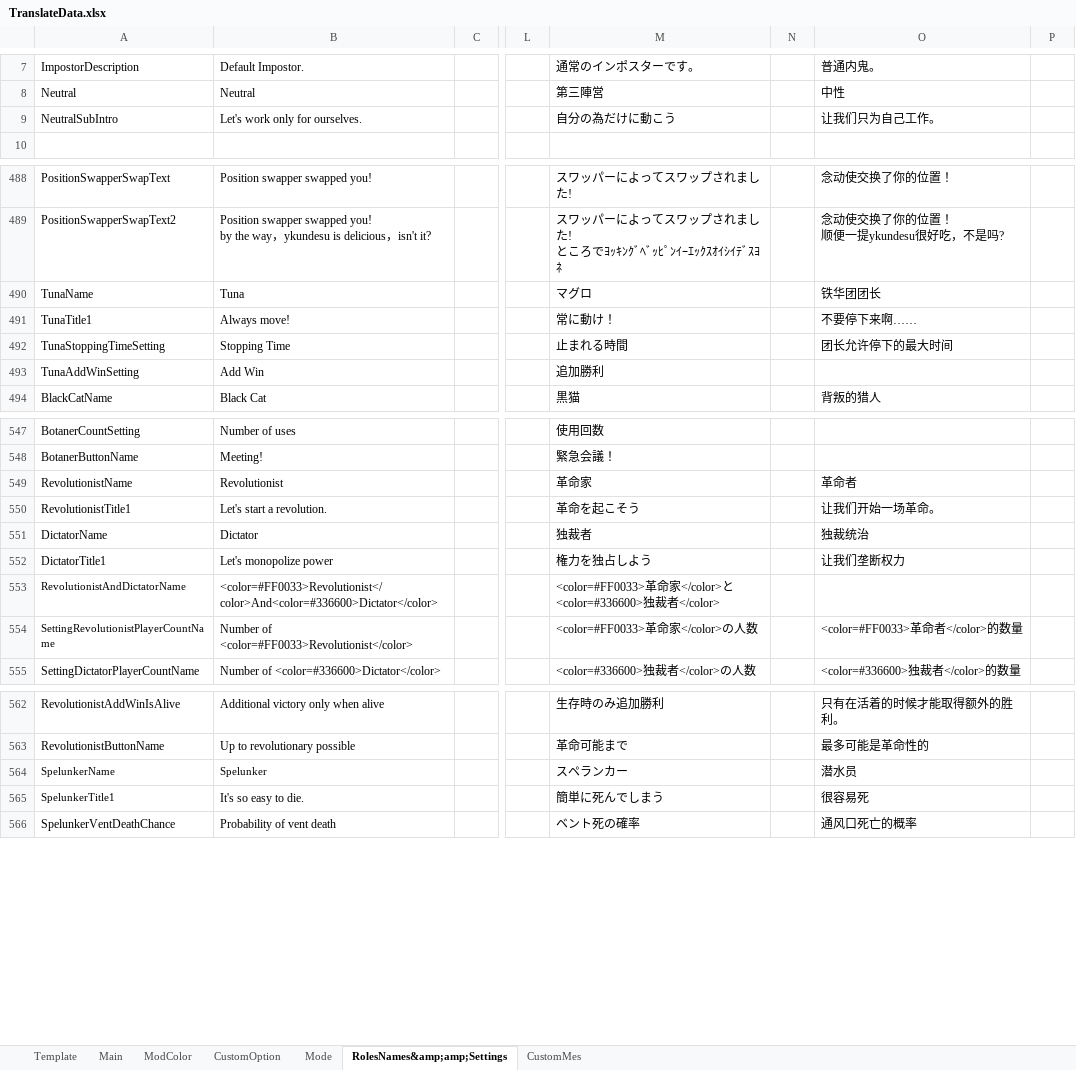
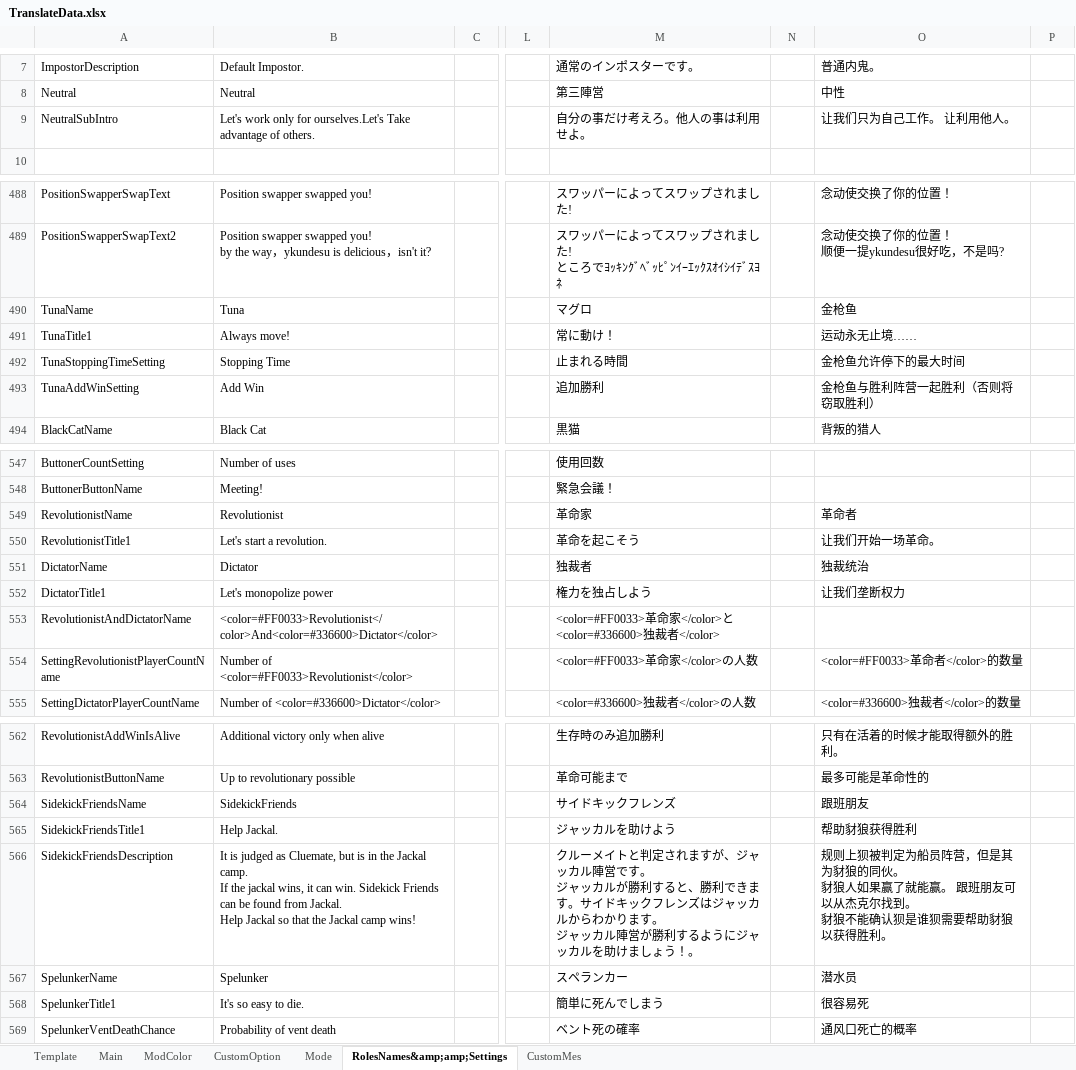
Before and after one commit to SuperNewRoles/SuperNewRoles, an Excel workbook: TranslateData.xlsx, sheet RolesNames&amp;amp;Settings, drawn as a sheet; only a part is shown, gaps mark what is left out; values as stored, in another font and other column widths than the file's, no borders; addresses are those after the commit; rows hold the shown columns only; ↵ is a line break in a cell; the diff covers the shown part only; the diff names each change by its address in the sheet, - before the commit and + after, or states it on an @@ line.

```diff
--- a/TranslateData.xlsx (sheet RolesNames&amp;amp;Settings)
+++ b/TranslateData.xlsx (sheet RolesNames&amp;amp;Settings)
-B9: …only for ourselves.
+B9: …only for ourselves.Let's Take advantage of others.
-M9: 自分の為だけに動こう
+M9: 自分の事だけ考えろ。他人の事は利用せよ。
-O9: 让我们只为自己工作。
+O9: 让我们只为自己工作。 让利用他人。
-O490: 铁华团团长
+O490: 金枪鱼
-O491: 不要停下来啊……
+O491: 运动永无止境……
-O492: 团长允许停下的最大时间
+O492: 金枪鱼允许停下的最大时间
-O493: (empty)
+O493: 金枪鱼与胜利阵营一起胜利（否则将窃取胜利）
-A547: BotanerCountSetting
+A547: ButtonerCountSetting
-A548: BotanerButtonName
+A548: ButtonerButtonName
@@ A553:A554 text size: larger @@
+row 564: SidekickFriendsName | SidekickFriends |  |  | サイドキックフレンズ |  | 跟班朋友
+row 565: SidekickFriendsTitle1 | Help Jackal. |  |  | ジャッカルを助けよう |  | 帮助豺狼获得胜利
+row 566: SidekickFriendsDescription | It is judged as Cluemate, but is in the Jackal camp. ↵ If the jackal wins, it can win. Sidekick Friends can be found from Jackal. ↵ Help Jackal so that the Jackal camp wins! |  |  | クルーメイトと判定されますが、ジャッカル陣営です。 ↵ ジャッカルが勝利すると、勝利できます。サイドキックフレンズはジャッカルからわかります。 ↵ ジャッカル陣営が勝利するようにジャッカルを助けましょう！。 |  | 规则上狈被判定为船员阵营，但是其为豺狼的同伙。 ↵ 豺狼人如果赢了就能赢。 跟班朋友可以从杰克尔找到。 ↵ 豺狼不能确认狈是谁狈需要帮助豺狼以获得胜利。
@@ A567:B567 text size: larger @@
@@ A568 text size: larger @@
```
Also changed, not shown: 63 added rows and 35 edited cells elsewhere in this sheet, 2 other files.
